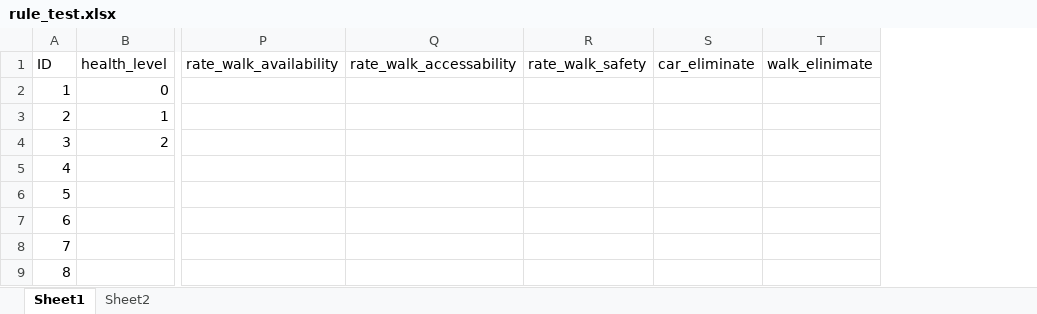
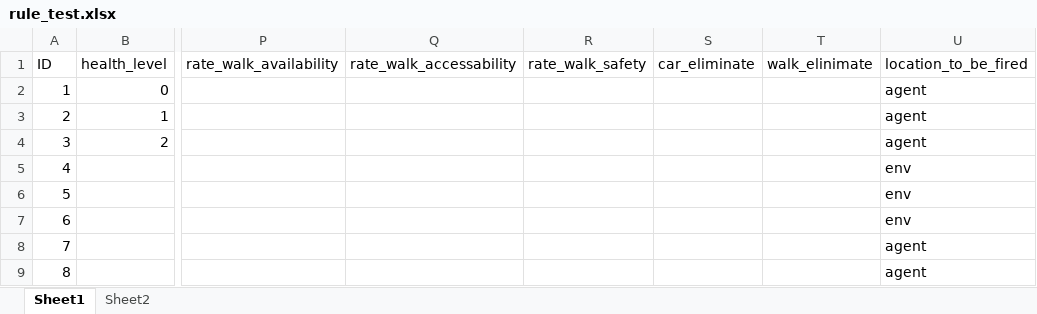
Before and after one commit to aalokshanbhag/CS6795-project2, an Excel workbook: rule_test.xlsx, sheet Sheet1, drawn as a sheet; only a part is shown, gaps mark what is left out; values as stored, in another font and other column widths than the file's, no borders; the diff names each change by its address in the sheet, - before the commit and + after, or states it on an @@ line.

Commit message:
adding location_to_be_fired column

```diff
--- a/rule_test.xlsx (sheet Sheet1)
+++ b/rule_test.xlsx (sheet Sheet1)
+column U (location_to_be_fired), rows 2-9: agent | agent | agent | env | env | env | agent | agent
```
